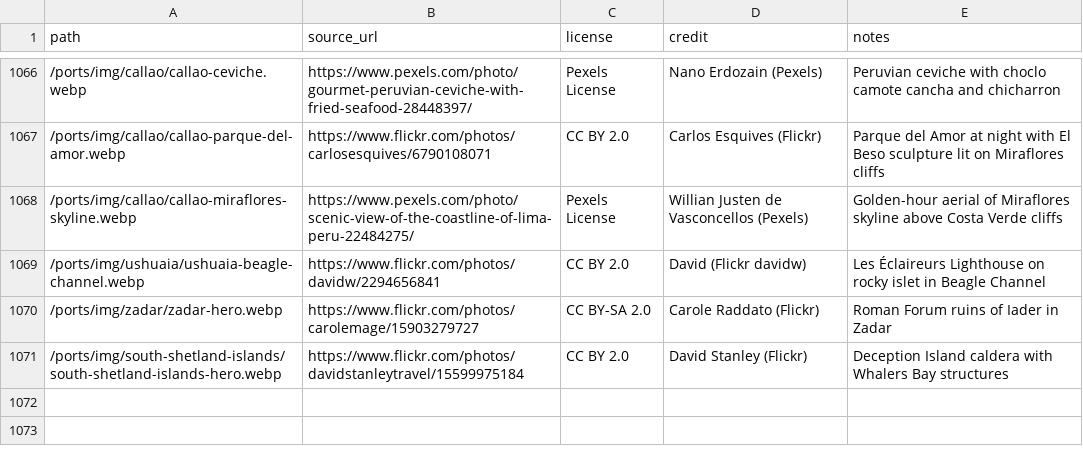
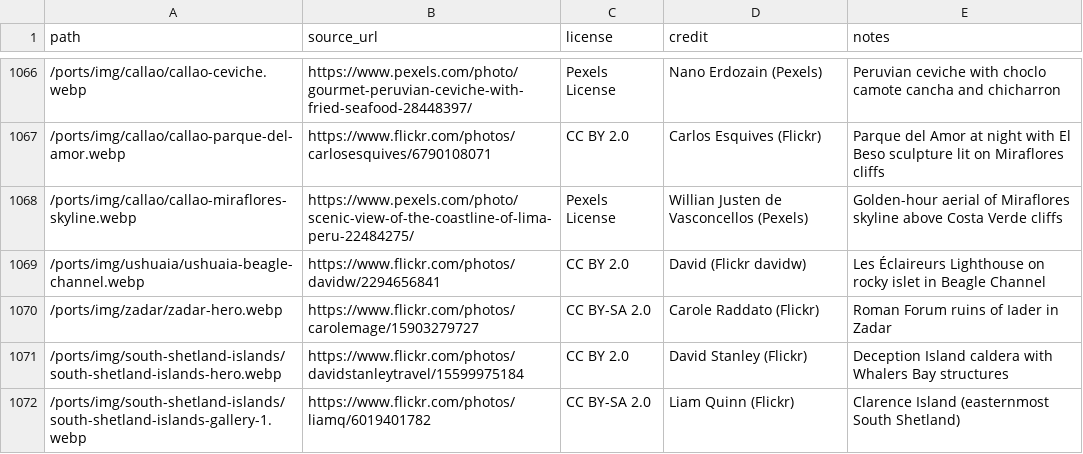
Before and after one commit to jsschrstrcks1/InTheWake, a CSV file: attributions/attributions.csv, drawn as a sheet; only a part is shown, gaps mark what is left out.

```diff
--- a/attributions/attributions.csv
+++ b/attributions/attributions.csv
@@ -1071 +1071,2 @@ path,source_url,license,credit,notes
 /ports/img/south-shetland-islands/south-shetland-islands-hero.webp,https://www.flickr.com/photos/davidstanleytravel/15599975184,CC BY 2.0,David Stanley (Flickr),Deception Island caldera with Whalers Bay structures
+/ports/img/south-shetland-islands/south-shetland-islands-gallery-1.webp,https://www.flickr.com/photos/liamq/6019401782,CC BY-SA 2.0,Liam Quinn (Flickr),Clarence Island (easternmost South Shetland)
```
Also changed, not shown: 3 other files.
